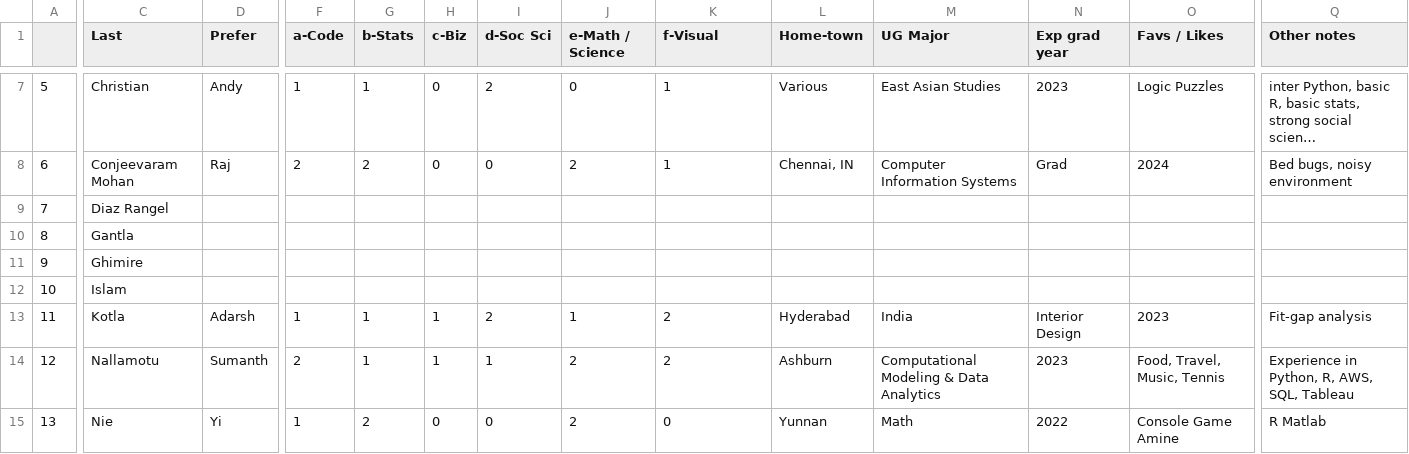
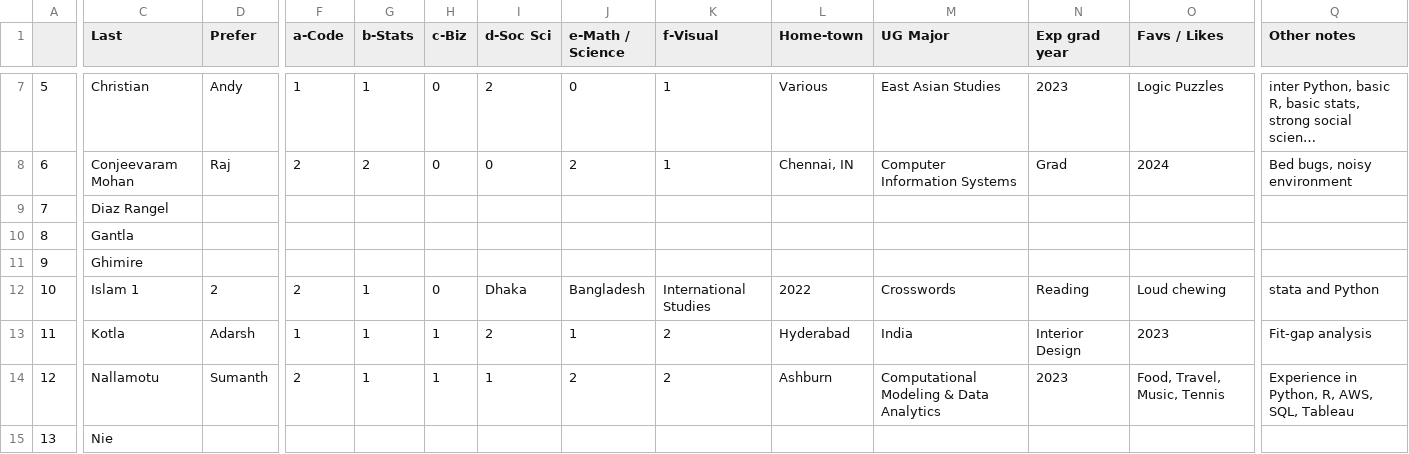
Before and after one commit to rajkumarcm/Data-Mining, a CSV file: mod1/Week01_Intro/AboutMe_6103_10M_22SP.csv, drawn as a sheet; only a part is shown, gaps mark what is left out; long unchanged cells end in …; the diff covers the shown part only; the diff names each change by its address in the sheet, - before the commit and + after, or states it on an @@ line.

Commit message:
Update AboutMe_6103_10M_22SP.csv

```diff
--- a/mod1/Week01_Intro/AboutMe_6103_10M_22SP.csv
+++ b/mod1/Week01_Intro/AboutMe_6103_10M_22SP.csv
-C12 (Last): Islam
+C12 (Last): Islam 1
-D12 (Prefer): (empty)
+D12 (Prefer): 2
-F12 (a-Code): (empty)
+F12 (a-Code): 2
-G12 (b-Stats): (empty)
+G12 (b-Stats): 1
-H12 (c-Biz): (empty)
+H12 (c-Biz): 0
-I12 (d-Soc Sci): (empty)
+I12 (d-Soc Sci): Dhaka
-J12 (e-Math / Science): (empty)
+J12 (e-Math / Science): Bangladesh
-K12 (f-Visual): (empty)
+K12 (f-Visual): International Studies
-L12 (Home-town): (empty)
+L12 (Home-town): 2022
-M12 (UG Major): (empty)
+M12 (UG Major): Crosswords
-N12 (Exp grad year): (empty)
+N12 (Exp grad year): Reading
-O12 (Favs / Likes): (empty)
+O12 (Favs / Likes): Loud chewing
-Q12 (Other notes): (empty)
+Q12 (Other notes): stata and Python
-D15 (Prefer): Yi
+D15 (Prefer): (empty)
-F15 (a-Code): 1
+F15 (a-Code): (empty)
-G15 (b-Stats): 2
+G15 (b-Stats): (empty)
-H15 (c-Biz): 0
+H15 (c-Biz): (empty)
-I15 (d-Soc Sci): 0
+I15 (d-Soc Sci): (empty)
-J15 (e-Math / Science): 2
+J15 (e-Math / Science): (empty)
-K15 (f-Visual): 0
+K15 (f-Visual): (empty)
-L15 (Home-town): Yunnan
+L15 (Home-town): (empty)
-M15 (UG Major): Math
+M15 (UG Major): (empty)
-N15 (Exp grad year): 2022
+N15 (Exp grad year): (empty)
-O15 (Favs / Likes): Console Game Amine
+O15 (Favs / Likes): (empty)
-Q15 (Other notes): R Matlab
+Q15 (Other notes): (empty)
```
Also changed, not shown: 86 edited cells elsewhere in this file.
